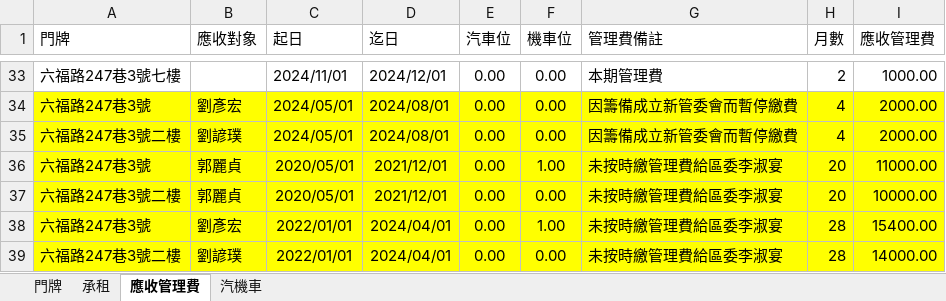
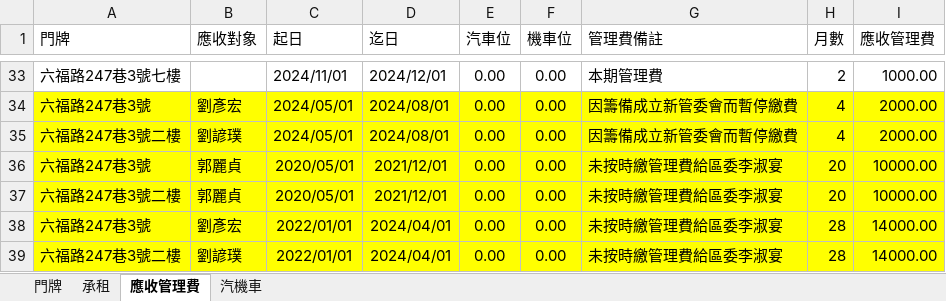
Before and after one commit to gzk1985/TaipeiPainter, an Excel workbook: 台北畫家管理費資訊-20241217.xlsx, sheet 應收管理費, drawn as a sheet; only a part is shown, gaps mark what is left out; values as stored, in another font and other column widths than the file's, no borders; the diff names each change by its address in the sheet, - before the commit and + after, or states it on an @@ line.

Commit message:
修改

```diff
--- a/台北畫家管理費資訊-20241217.xlsx (sheet 應收管理費)
+++ b/台北畫家管理費資訊-20241217.xlsx (sheet 應收管理費)
-F36 (機車位): 1.00
+F36 (機車位): 0.00
-I36 (應收管理費): 11000.00
+I36 (應收管理費): 10000.00
-F38 (機車位): 1.00
+F38 (機車位): 0.00
-I38 (應收管理費): 15400.00
+I38 (應收管理費): 14000.00
```
